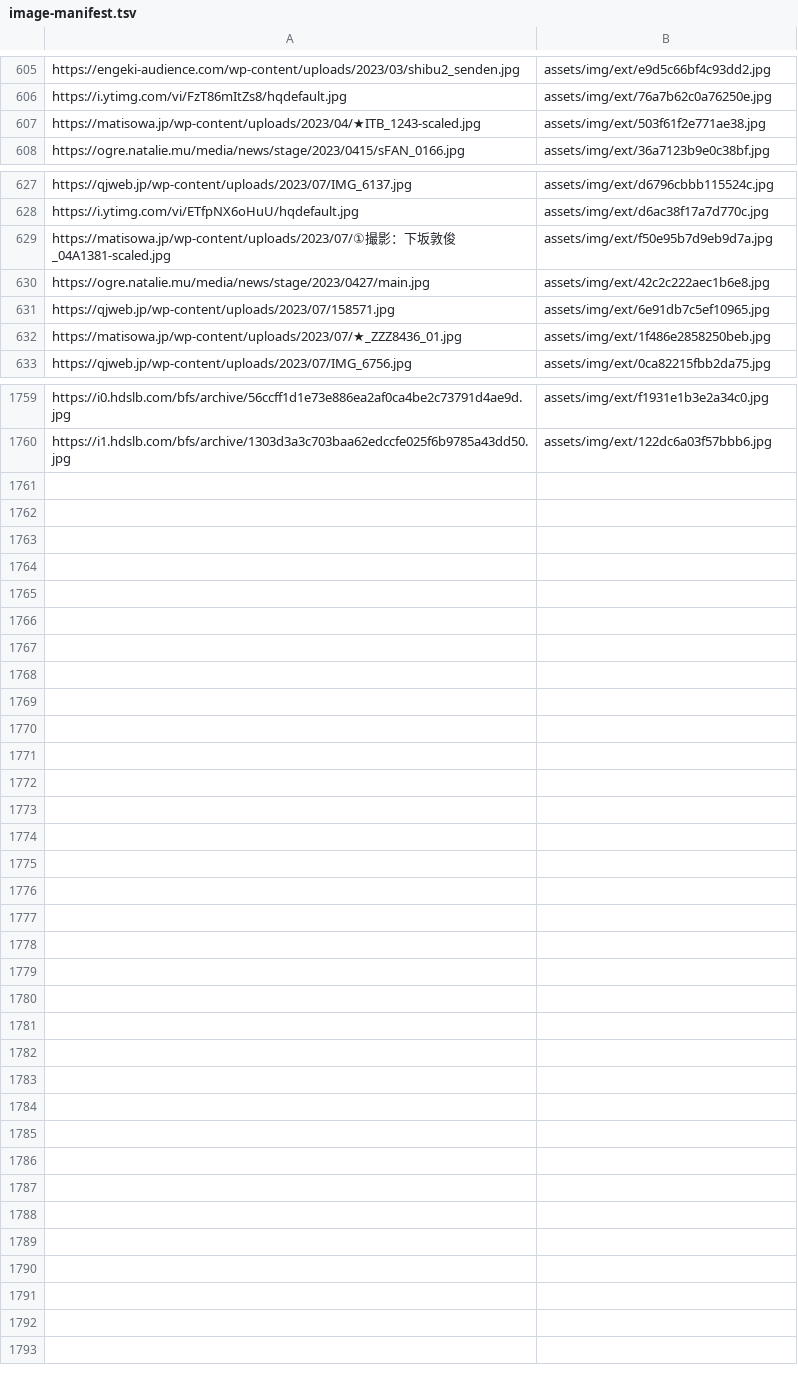
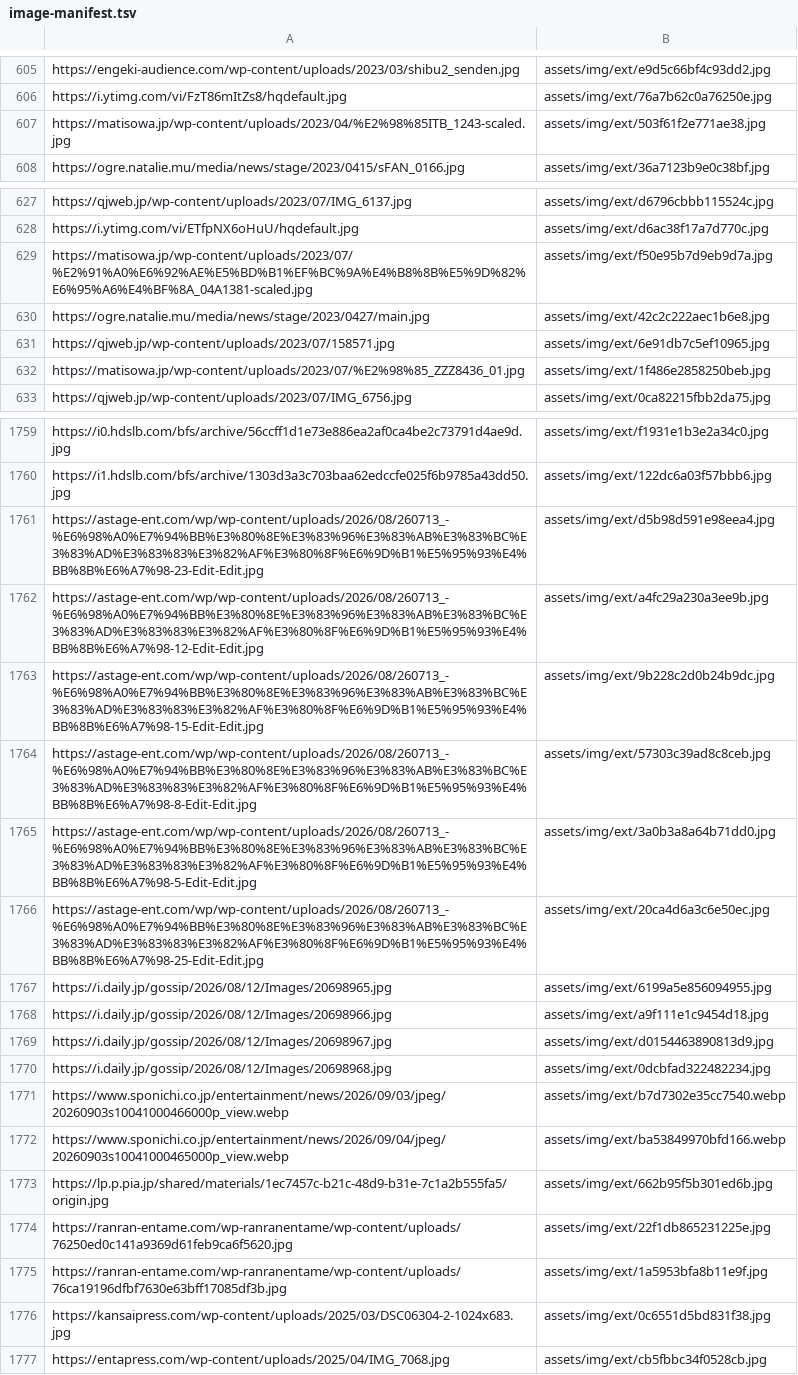
Before and after one commit to DAODAODAO-cmd/tonchan-archive, a TSV file: tools/image-manifest.tsv, drawn as a sheet; only a part is shown, gaps mark what is left out; the diff covers the shown part only.

```diff
--- a/tools/image-manifest.tsv
+++ b/tools/image-manifest.tsv
@@ -606,3 +606,3 @@ https://engeki-audience.com/wp-content/uploads/2023/03/shibu2_senden.jpg	assets/
 https://i.ytimg.com/vi/FzT86mItZs8/hqdefault.jpg	assets/img/ext/76a7b62c0a76250e.jpg
-https://matisowa.jp/wp-content/uploads/2023/04/★ITB_1243-scaled.jpg	assets/img/ext/503f61f2e771ae38.jpg
+https://matisowa.jp/wp-content/uploads/2023/04/%E2%98%85ITB_1243-scaled.jpg	assets/img/ext/503f61f2e771ae38.jpg
 https://ogre.natalie.mu/media/news/stage/2023/0415/sFAN_0166.jpg	assets/img/ext/36a7123b9e0c38bf.jpg
@@ -628,6 +628,6 @@ https://qjweb.jp/wp-content/uploads/2023/07/IMG_6137.jpg	assets/img/ext/d6796cbb
 https://i.ytimg.com/vi/ETfpNX6oHuU/hqdefault.jpg	assets/img/ext/d6ac38f17a7d770c.jpg
-https://matisowa.jp/wp-content/uploads/2023/07/①撮影：下坂敦俊_04A1381-scaled.jpg	assets/img/ext/f50e95b7d9eb9d7a.jpg
+https://matisowa.jp/wp-content/uploads/2023/07/%E2%91%A0%E6%92%AE%E5%BD%B1%EF%BC%9A%E4%B8%8B%E5%9D%82%E6%95%A6%E4%BF%8A_04A1381-scaled.jpg	assets/img/ext/f50e95b7d9eb9d7a.jpg
 https://ogre.natalie.mu/media/news/stage/2023/0427/main.jpg	assets/img/ext/42c2c222aec1b6e8.jpg
 https://qjweb.jp/wp-content/uploads/2023/07/158571.jpg	assets/img/ext/6e91db7c5ef10965.jpg
-https://matisowa.jp/wp-content/uploads/2023/07/★_ZZZ8436_01.jpg	assets/img/ext/1f486e2858250beb.jpg
+https://matisowa.jp/wp-content/uploads/2023/07/%E2%98%85_ZZZ8436_01.jpg	assets/img/ext/1f486e2858250beb.jpg
 https://qjweb.jp/wp-content/uploads/2023/07/IMG_6756.jpg	assets/img/ext/0ca82215fbb2da75.jpg
@@ -1760 +1760,18 @@ https://i0.hdslb.com/bfs/archive/56ccff1d1e73e886ea2af0ca4be2c73791d4ae9d.jpg	as
 https://i1.hdslb.com/bfs/archive/1303d3a3c703baa62edccfe025f6b9785a43dd50.jpg	assets/img/ext/122dc6a03f57bbb6.jpg
+https://astage-ent.com/wp/wp-content/uploads/2026/08/260713_-%E6%98%A0%E7%94%BB%E3%80%8E%E3%83%96%E3%83%AB%E3%83%BC%E3%83%AD%E3%83%83%E3%82%AF%E3%80%8F%E6%9D%B1%E5%95%93%E4%BB%8B%E6%A7%98-23-Edit-Edit.jpg	assets/img/ext/d5b98d591e98eea4.jpg
+https://astage-ent.com/wp/wp-content/uploads/2026/08/260713_-%E6%98%A0%E7%94%BB%E3%80%8E%E3%83%96%E3%83%AB%E3%83%BC%E3%83%AD%E3%83%83%E3%82%AF%E3%80%8F%E6%9D%B1%E5%95%93%E4%BB%8B%E6%A7%98-12-Edit-Edit.jpg	assets/img/ext/a4fc29a230a3ee9b.jpg
+https://astage-ent.com/wp/wp-content/uploads/2026/08/260713_-%E6%98%A0%E7%94%BB%E3%80%8E%E3%83%96%E3%83%AB%E3%83%BC%E3%83%AD%E3%83%83%E3%82%AF%E3%80%8F%E6%9D%B1%E5%95%93%E4%BB%8B%E6%A7%98-15-Edit-Edit.jpg	assets/img/ext/9b228c2d0b24b9dc.jpg
+https://astage-ent.com/wp/wp-content/uploads/2026/08/260713_-%E6%98%A0%E7%94%BB%E3%80%8E%E3%83%96%E3%83%AB%E3%83%BC%E3%83%AD%E3%83%83%E3%82%AF%E3%80%8F%E6%9D%B1%E5%95%93%E4%BB%8B%E6%A7%98-8-Edit-Edit.jpg	assets/img/ext/57303c39ad8c8ceb.jpg
+https://astage-ent.com/wp/wp-content/uploads/2026/08/260713_-%E6%98%A0%E7%94%BB%E3%80%8E%E3%83%96%E3%83%AB%E3%83%BC%E3%83%AD%E3%83%83%E3%82%AF%E3%80%8F%E6%9D%B1%E5%95%93%E4%BB%8B%E6%A7%98-5-Edit-Edit.jpg	assets/img/ext/3a0b3a8a64b71dd0.jpg
+https://astage-ent.com/wp/wp-content/uploads/2026/08/260713_-%E6%98%A0%E7%94%BB%E3%80%8E%E3%83%96%E3%83%AB%E3%83%BC%E3%83%AD%E3%83%83%E3%82%AF%E3%80%8F%E6%9D%B1%E5%95%93%E4%BB%8B%E6%A7%98-25-Edit-Edit.jpg	assets/img/ext/20ca4d6a3c6e50ec.jpg
+https://i.daily.jp/gossip/2026/08/12/Images/20698965.jpg	assets/img/ext/6199a5e856094955.jpg
+https://i.daily.jp/gossip/2026/08/12/Images/20698966.jpg	assets/img/ext/a9f111e1c9454d18.jpg
+https://i.daily.jp/gossip/2026/08/12/Images/20698967.jpg	assets/img/ext/d0154463890813d9.jpg
+https://i.daily.jp/gossip/2026/08/12/Images/20698968.jpg	assets/img/ext/0dcbfad322482234.jpg
+https://www.sponichi.co.jp/entertainment/news/2026/09/03/jpeg/20260903s10041000466000p_view.webp	assets/img/ext/b7d7302e35cc7540.webp
+https://www.sponichi.co.jp/entertainment/news/2026/09/04/jpeg/20260903s10041000465000p_view.webp	assets/img/ext/ba53849970bfd166.webp
+https://lp.p.pia.jp/shared/materials/1ec7457c-b21c-48d9-b31e-7c1a2b555fa5/origin.jpg	assets/img/ext/662b95f5b301ed6b.jpg
+https://ranran-entame.com/wp-ranranentame/wp-content/uploads/76250ed0c141a9369d61feb9ca6f5620.jpg	assets/img/ext/22f1db865231225e.jpg
+https://ranran-entame.com/wp-ranranentame/wp-content/uploads/76ca19196dfbf7630e63bff17085df3b.jpg	assets/img/ext/1a5953bfa8b11e9f.jpg
+https://kansaipress.com/wp-content/uploads/2025/03/DSC06304-2-1024x683.jpg	assets/img/ext/0c6551d5bd831f38.jpg
+https://entapress.com/wp-content/uploads/2025/04/IMG_7068.jpg	assets/img/ext/cb5fbbc34f0528cb.jpg
```
Also changed, not shown: 6 edited cells elsewhere in this file, 5 other files.
